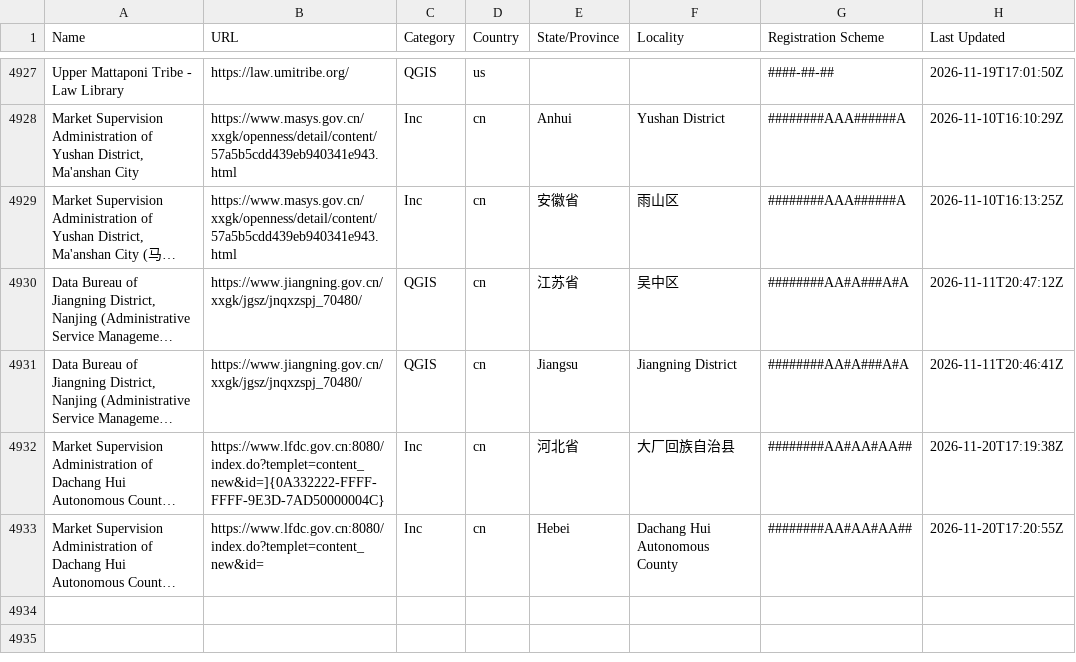
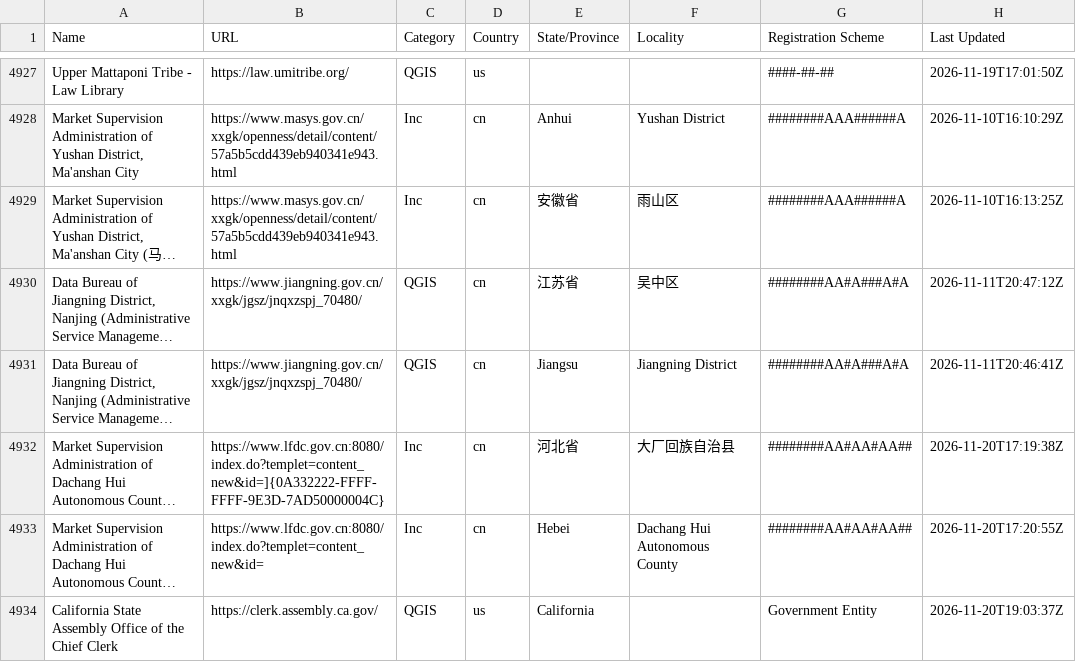
Before and after one commit to digicert/reports, a CSV file: validation-sources-eu/validation-sources-eu.csv, drawn as a sheet; only a part is shown, gaps mark what is left out; long unchanged cells end in …; the diff names each change by its address in the sheet, - before the commit and + after, or states it on an @@ line.

Commit message:
update validation sources csv

```diff
--- a/validation-sources-eu/validation-sources-eu.csv
+++ b/validation-sources-eu/validation-sources-eu.csv
+row 4934: California State Assembly Office of the Chief Clerk | https://clerk.assembly.ca.gov/ | QGIS | us | California |  | Government Entity | 2026-11-20T19:03:37Z
```
